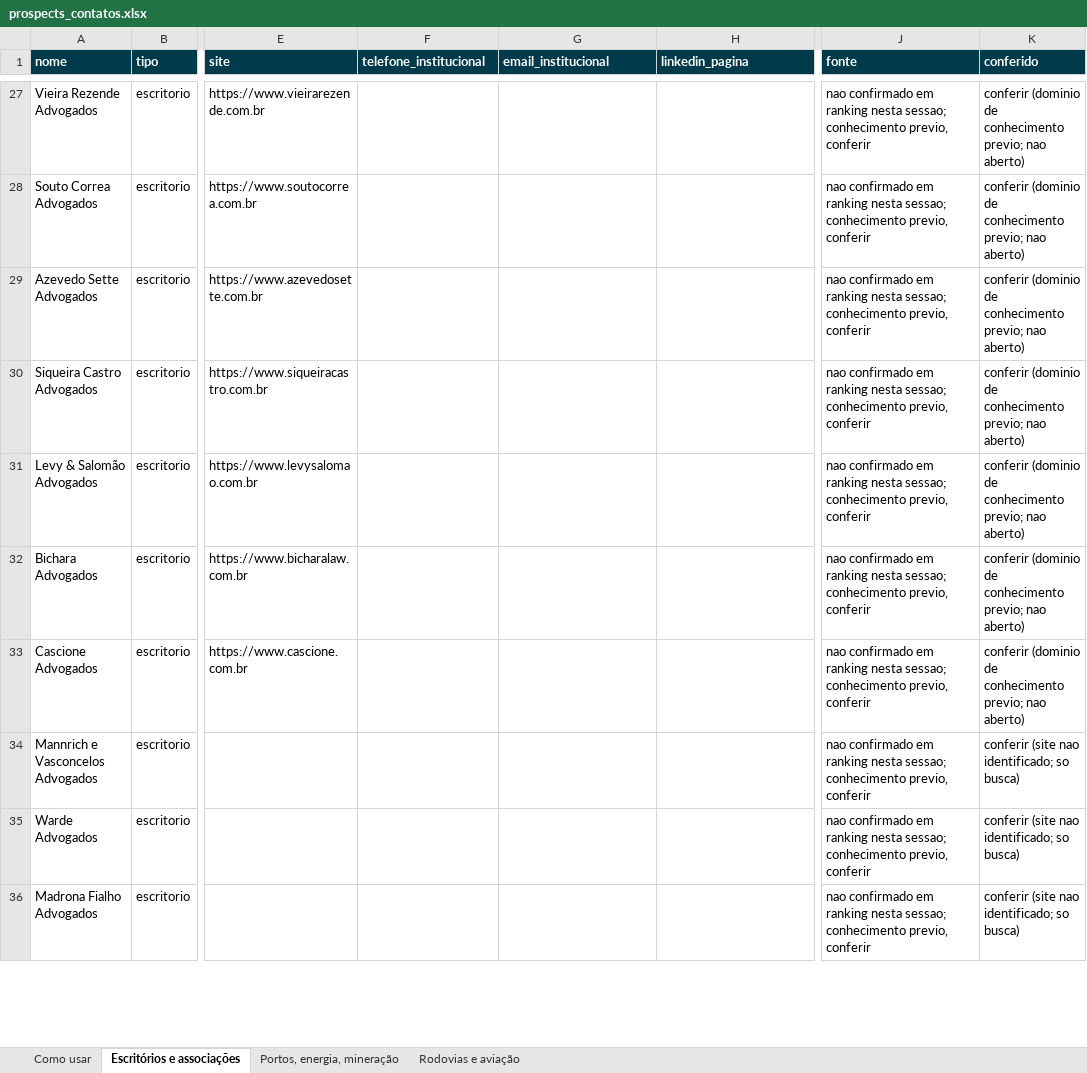
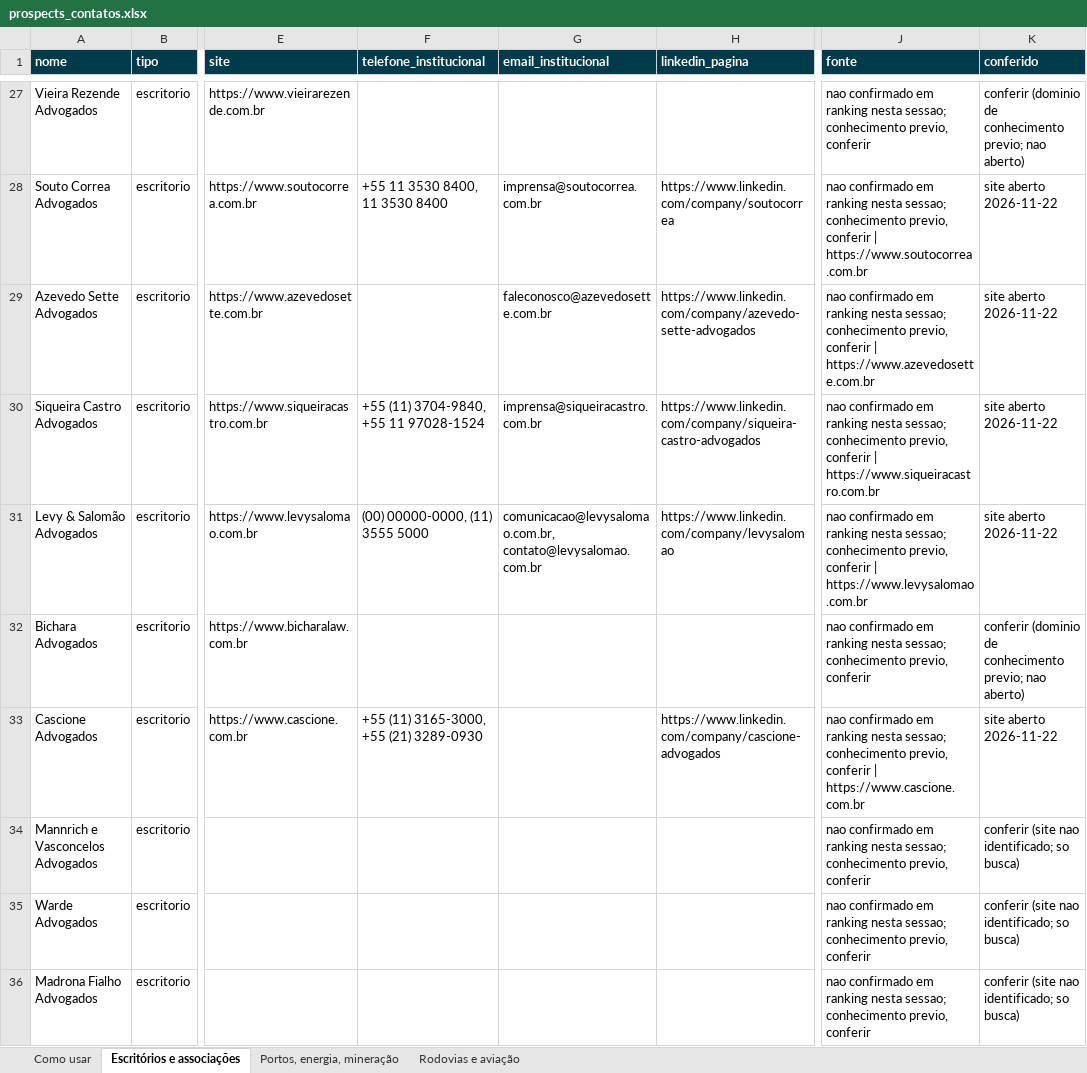
Before and after one commit to Joaodesouzanery/REGULACAO-GRUPONERY, an Excel workbook: documentos/comercial/prospects_contatos.xlsx, sheet Escritórios e associações, drawn as a sheet; only a part is shown, gaps mark what is left out; values as stored, in another font and other column widths than the file's, no borders; the diff covers the shown part only; the diff names each change by its address in the sheet, - before the commit and + after, or states it on an @@ line.

Commit message:
contatos

```diff
--- a/documentos/comercial/prospects_contatos.xlsx (sheet Escritórios e associações)
+++ b/documentos/comercial/prospects_contatos.xlsx (sheet Escritórios e associações)
-F28 (telefone_institucional): (empty)
+F28 (telefone_institucional): +55 11 3530 8400, 11 3530 8400
-G28 (email_institucional): (empty)
+G28 (email_institucional): imprensa@soutocorrea.com.br
-H28 (linkedin_pagina): (empty)
+H28 (linkedin_pagina): https://www.linkedin.com/company/soutocorrea
-J28 (fonte): …previo, conferir
+J28 (fonte): …previo, conferir | https://www.soutocorrea.com.br
-K28:K31 (conferido): conferir (dominio de conhecimento previo; nao aberto)
+K28:K31 (conferido): site aberto 2026-11-22
-G29 (email_institucional): (empty)
+G29 (email_institucional): faleconosco@azevedosette.com.br
-H29 (linkedin_pagina): (empty)
+H29 (linkedin_pagina): https://www.linkedin.com/company/azevedo-sette-advogados
-J29 (fonte): …previo, conferir
+J29 (fonte): …previo, conferir | https://www.azevedosette.com.br
-F30 (telefone_institucional): (empty)
+F30 (telefone_institucional): +55 (11) 3704-9840, +55 11 97028-1524
-G30 (email_institucional): (empty)
+G30 (email_institucional): imprensa@siqueiracastro.com.br
-H30 (linkedin_pagina): (empty)
+H30 (linkedin_pagina): https://www.linkedin.com/company/siqueira-castro-advogados
-J30 (fonte): …previo, conferir
+J30 (fonte): …previo, conferir | https://www.siqueiracastro.com.br
-F31 (telefone_institucional): (empty)
+F31 (telefone_institucional): (00) 00000-0000, (11) 3555 5000
-G31 (email_institucional): (empty)
+G31 (email_institucional): comunicacao@levysalomao.com.br, contato@levysalomao.com.br
-H31 (linkedin_pagina): (empty)
+H31 (linkedin_pagina): https://www.linkedin.com/company/levysalomao
-J31 (fonte): …previo, conferir
+J31 (fonte): …previo, conferir | https://www.levysalomao.com.br
-F33 (telefone_institucional): (empty)
+F33 (telefone_institucional): +55 (11) 3165-3000, +55 (21) 3289-0930
-H33 (linkedin_pagina): (empty)
+H33 (linkedin_pagina): https://www.linkedin.com/company/cascione-advogados
-J33 (fonte): …previo, conferir
+J33 (fonte): …previo, conferir | https://www.cascione.com.br
-K33 (conferido): conferir (dominio de conhecimento previo; nao aberto)
+K33 (conferido): site aberto 2026-11-22
```
Also changed, not shown: 73 edited cells elsewhere in this sheet, sheet Portos, energia, mineração, 2 other files.
